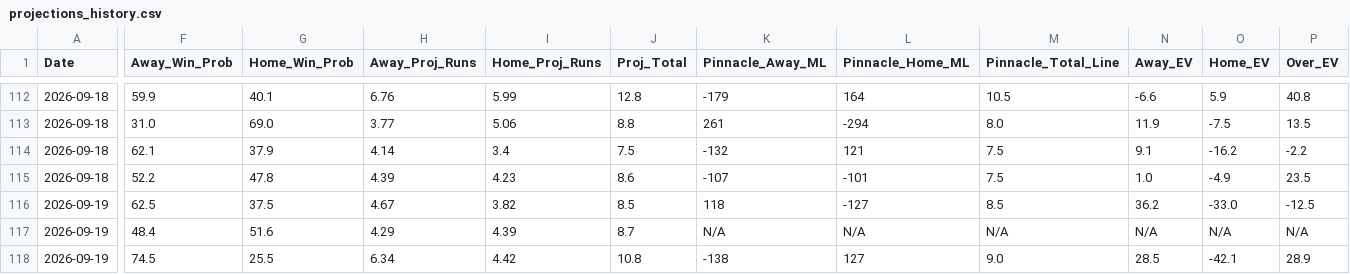
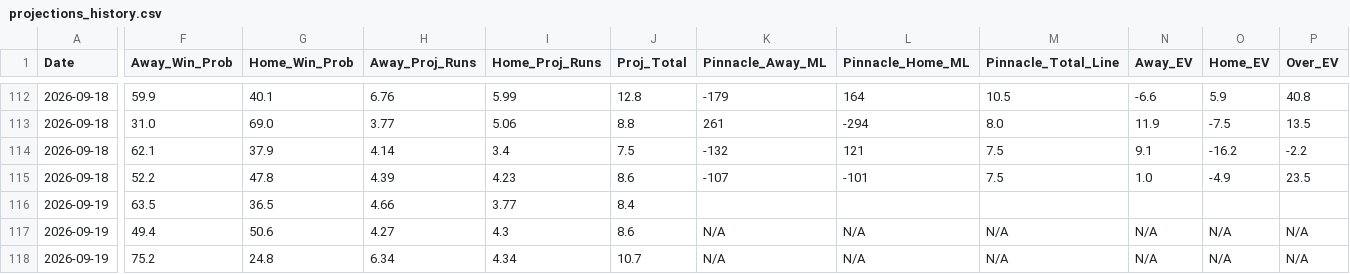
Before and after one commit to matthewmehl14-glitch/MLB-Model, a CSV file: projections_history.csv, drawn as a sheet; only a part is shown, gaps mark what is left out; the diff covers the shown part only; the diff names each change by its address in the sheet, - before the commit and + after, or states it on an @@ line.

```diff
--- a/projections_history.csv
+++ b/projections_history.csv
-F116 (Away_Win_Prob): 62.5
+F116 (Away_Win_Prob): 63.5
-G116 (Home_Win_Prob): 37.5
+G116 (Home_Win_Prob): 36.5
-H116 (Away_Proj_Runs): 4.67
+H116 (Away_Proj_Runs): 4.66
-I116 (Home_Proj_Runs): 3.82
+I116 (Home_Proj_Runs): 3.77
-J116 (Proj_Total): 8.5
+J116 (Proj_Total): 8.4
-K116 (Pinnacle_Away_ML): 118
+K116 (Pinnacle_Away_ML): (empty)
-L116 (Pinnacle_Home_ML): -127
+L116 (Pinnacle_Home_ML): (empty)
-M116 (Pinnacle_Total_Line): 8.5
+M116 (Pinnacle_Total_Line): (empty)
-N116 (Away_EV): 36.2
+N116 (Away_EV): (empty)
-O116 (Home_EV): -33.0
+O116 (Home_EV): (empty)
-P116 (Over_EV): -12.5
+P116 (Over_EV): (empty)
-F117 (Away_Win_Prob): 48.4
+F117 (Away_Win_Prob): 49.4
-G117 (Home_Win_Prob): 51.6
+G117 (Home_Win_Prob): 50.6
-H117 (Away_Proj_Runs): 4.29
+H117 (Away_Proj_Runs): 4.27
-I117 (Home_Proj_Runs): 4.39
+I117 (Home_Proj_Runs): 4.3
-J117 (Proj_Total): 8.7
+J117 (Proj_Total): 8.6
-F118 (Away_Win_Prob): 74.5
+F118 (Away_Win_Prob): 75.2
-G118 (Home_Win_Prob): 25.5
+G118 (Home_Win_Prob): 24.8
-I118 (Home_Proj_Runs): 4.42
+I118 (Home_Proj_Runs): 4.34
-J118 (Proj_Total): 10.8
+J118 (Proj_Total): 10.7
-K118 (Pinnacle_Away_ML): -138
+K118 (Pinnacle_Away_ML): N/A
-L118 (Pinnacle_Home_ML): 127
+L118 (Pinnacle_Home_ML): N/A
-M118 (Pinnacle_Total_Line): 9.0
+M118 (Pinnacle_Total_Line): N/A
-N118 (Away_EV): 28.5
+N118 (Away_EV): N/A
-O118 (Home_EV): -42.1
+O118 (Home_EV): N/A
-P118 (Over_EV): 28.9
+P118 (Over_EV): N/A
```
Also changed, not shown: 115 edited cells elsewhere in this file, 1 other file.
